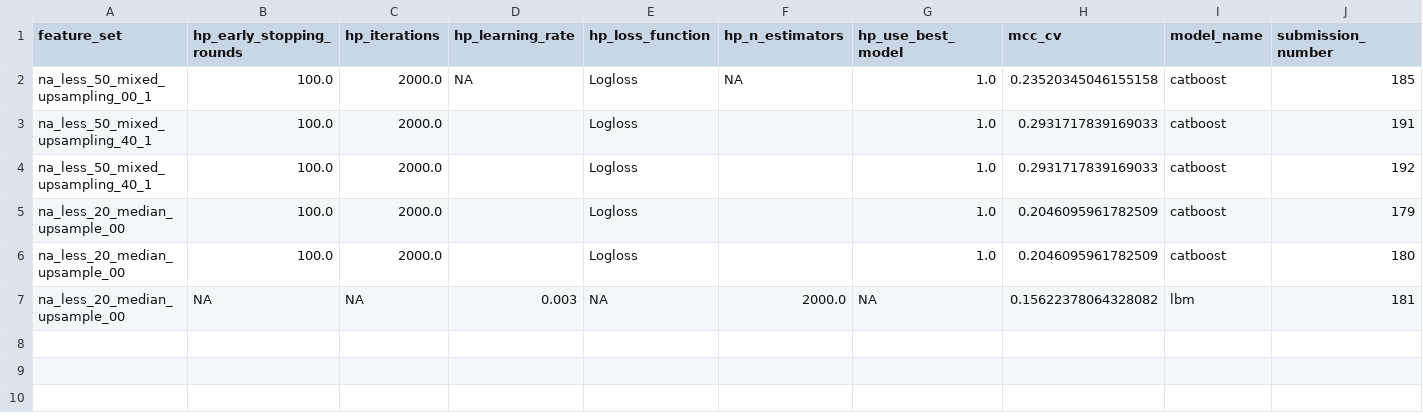
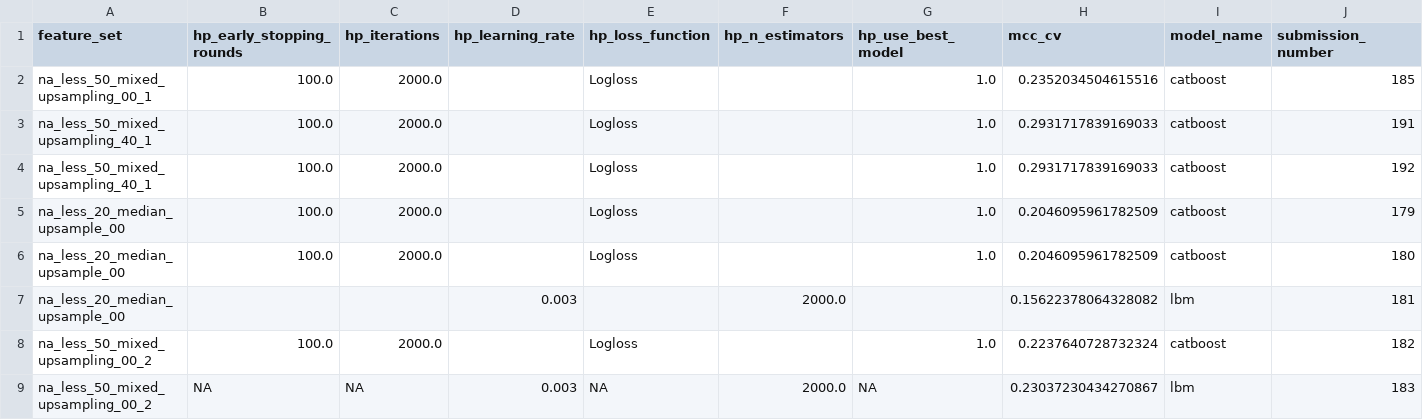
Before and after one commit to AlessandroVol23/predict_ico_success_lmu, a CSV file: data/results/result.csv, drawn as a sheet; only a part is shown; rows hold the shown columns only; the diff names each change by its address in the sheet, - before the commit and + after, or states it on an @@ line.

Commit message:
create submission

```diff
--- a/data/results/result.csv
+++ b/data/results/result.csv
-D2 (hp_learning_rate): NA
+D2 (hp_learning_rate): (empty)
-F2 (hp_n_estimators): NA
+F2 (hp_n_estimators): (empty)
-H2 (mcc_cv): 0.23520345046155158
+H2 (mcc_cv): 0.2352034504615516
-B7 (hp_early_stopping_rounds): NA
+B7 (hp_early_stopping_rounds): (empty)
-C7 (hp_iterations): NA
+C7 (hp_iterations): (empty)
-E7 (hp_loss_function): NA
+E7 (hp_loss_function): (empty)
-G7 (hp_use_best_model): NA
+G7 (hp_use_best_model): (empty)
+row 8: na_less_50_mixed_upsampling_00_2 | 100.0 | 2000.0 |  | Logloss |  | 1.0 | 0.2237640728732324 | catboost | 182
+row 9: na_less_50_mixed_upsampling_00_2 | NA | NA | 0.003 | NA | 2000.0 | NA | 0.23037230434270867 | lbm | 183
```
Also changed, not shown: 12 other files.
